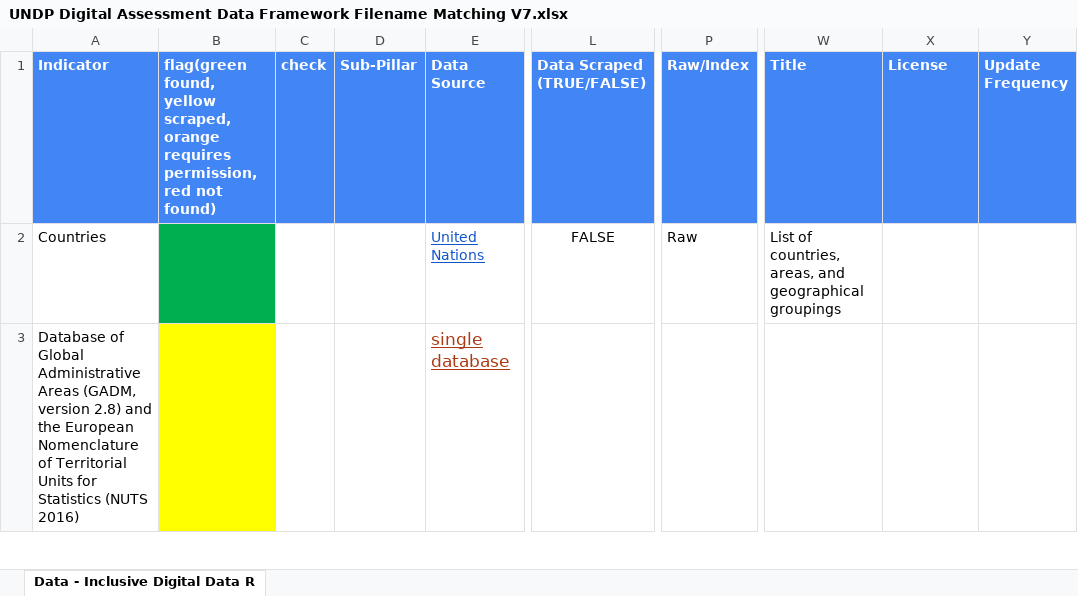
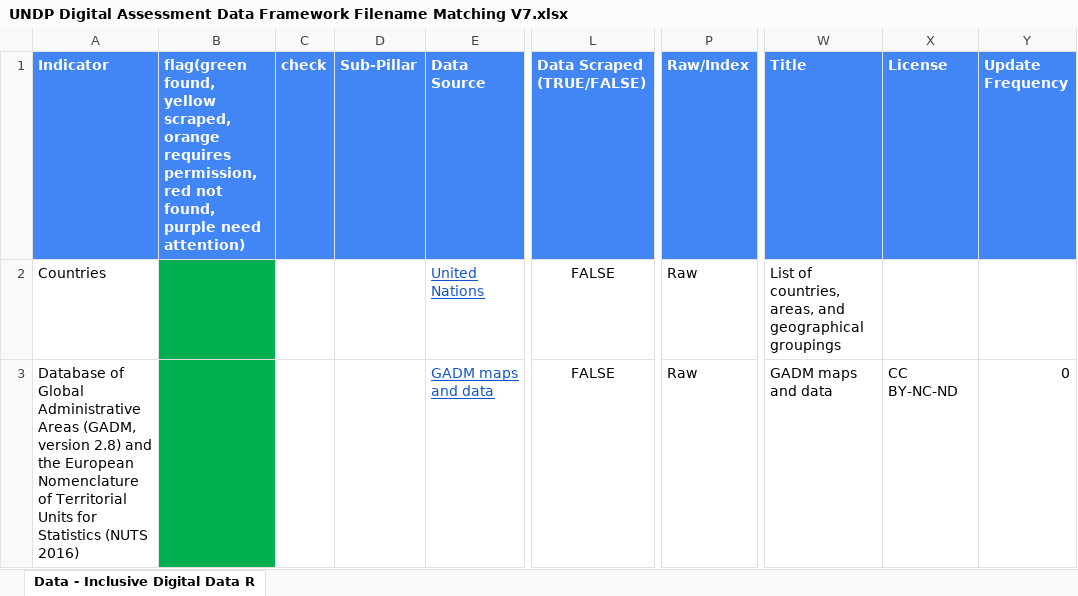
Before and after one commit to undp/digital-development-compass, an Excel workbook: UNDP Digital Assessment Data Framework Filename Matching V7.xlsx, sheet Data - Inclusive Digital Data R, drawn as a sheet; only a part is shown, gaps mark what is left out; values as stored, in another font and other column widths than the file's, no borders; charts and pictures not drawn; the diff covers the shown part only; the diff names each change by its address in the sheet, - before the commit and + after, or states it on an @@ line.

```diff
--- a/UNDP Digital Assessment Data Framework Filename Matching V7.xlsx (sheet Data - Inclusive Digital Data R)
+++ b/UNDP Digital Assessment Data Framework Filename Matching V7.xlsx (sheet Data - Inclusive Digital Data R)
-B1: …red not found)
+B1: …red not found, purple need attention)
-B3 fill: #FFFF00
+B3 fill: #00B050
-E3 (Data Source): single database
+E3 (Data Source): GADM maps and data
-E3 text colour: #AC3911
+E3 text colour: #1155CC, text size: smaller
-L3 (Data Scraped (TRUE/FALSE)): (empty)
+L3 (Data Scraped (TRUE/FALSE)): FALSE
-P3 (Raw/Index): (empty)
+P3 (Raw/Index): Raw
-W3 (Title): (empty)
+W3 (Title): GADM maps and data
-X3 (License): (empty)
+X3 (License): CC BY-NC-ND
-Y3 (Update Frequency): (empty)
+Y3 (Update Frequency): 0
```
Also changed, not shown: 33 edited cells and cell formats elsewhere in this sheet, 1 other file.
